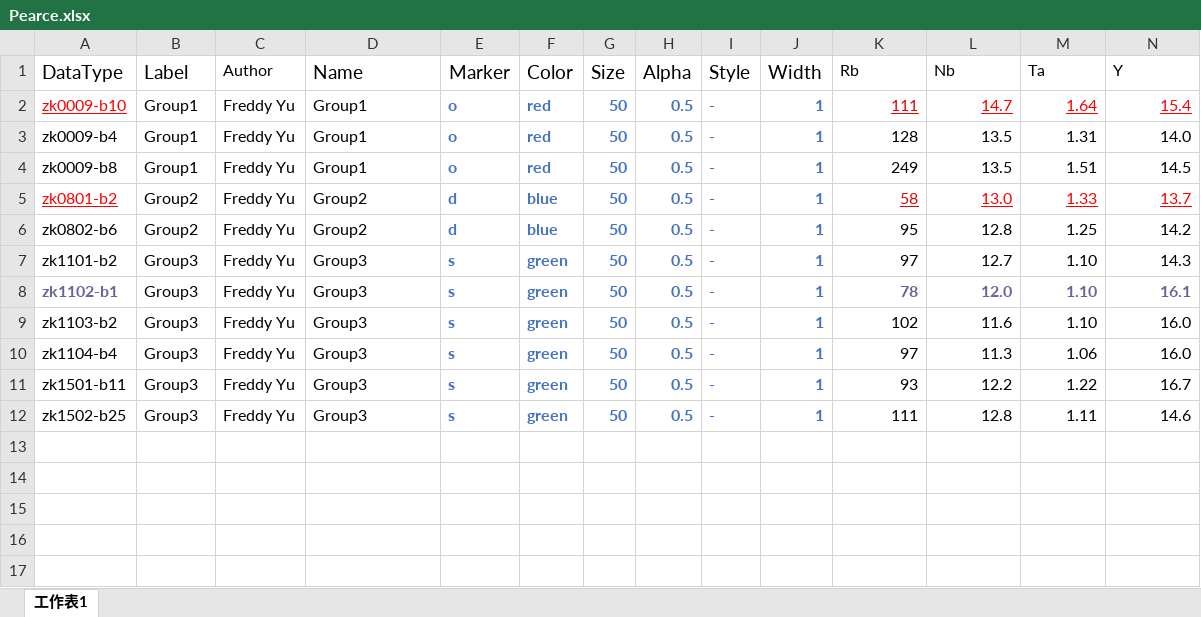
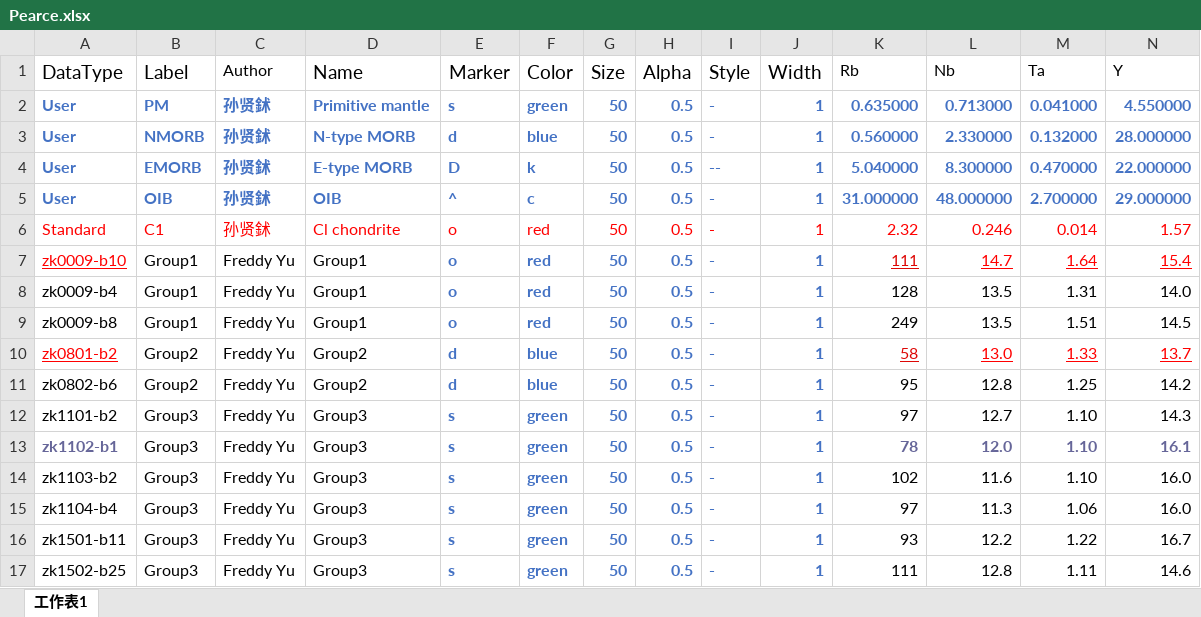
Before and after one commit to GeoPyTool/GeoPyTool, an Excel workbook: NewGUI/Pearce.xlsx, sheet 工作表1, drawn as a sheet; only a part is shown; values as stored, in another font and other column widths than the file's, no borders; rows hold the shown columns only; the diff names each change by its address in the sheet, - before the commit and + after, or states it on an @@ line.

```diff
--- a/NewGUI/Pearce.xlsx (sheet 工作表1)
+++ b/NewGUI/Pearce.xlsx (sheet 工作表1)
+row 2: User | PM | 孙贤鉥 | Primitive mantle | s | green | 50 | 0.5 | - | 1 | 0.635000 | 0.713000 | 0.041000 | 4.550000
+row 3: User | NMORB | 孙贤鉥 | N-type MORB | d | blue | 50 | 0.5 | - | 1 | 0.560000 | 2.330000 | 0.132000 | 28.000000
+row 4: User | EMORB | 孙贤鉥 | E-type MORB | D | k | 50 | 0.5 | -- | 1 | 5.040000 | 8.300000 | 0.470000 | 22.000000
+row 5: User | OIB | 孙贤鉥 | OIB | ^ | c | 50 | 0.5 | - | 1 | 31.000000 | 48.000000 | 2.700000 | 29.000000
+row 6: Standard | C1 | 孙贤鉥 | Cl chondrite | o | red | 50 | 0.5 | - | 1 | 2.32 | 0.246 | 0.014 | 1.57
```
Also changed, not shown: NewGUI/Data.xlsx, NewGUI/TAS.xlsx, 24 other files.
